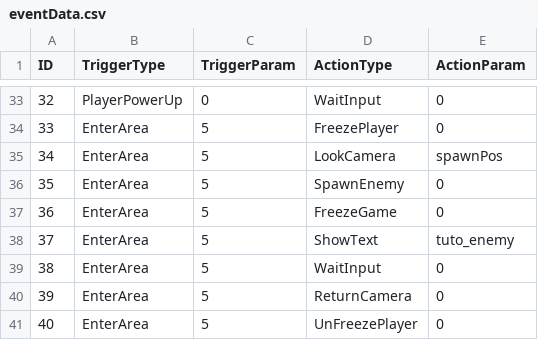
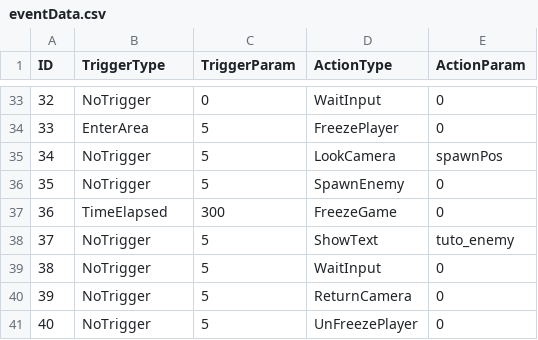
Before and after one commit to KaminagaAyumu/JumpHero, a CSV file: Projects/data/eventData.csv, drawn as a sheet; only a part is shown, gaps mark what is left out; the diff covers the shown part only.

```diff
--- a/Projects/data/eventData.csv
+++ b/Projects/data/eventData.csv
@@ -33,9 +33,9 @@ ID,TriggerType,TriggerParam,ActionType,ActionParam
-32,PlayerPowerUp,0,WaitInput,0
+32,NoTrigger,0,WaitInput,0
 33,EnterArea,5,FreezePlayer,0
-34,EnterArea,5,LookCamera,spawnPos
-35,EnterArea,5,SpawnEnemy,0
-36,EnterArea,5,FreezeGame,0
-37,EnterArea,5,ShowText,tuto_enemy
-38,EnterArea,5,WaitInput,0
-39,EnterArea,5,ReturnCamera,0
-40,EnterArea,5,UnFreezePlayer,0
+34,NoTrigger,5,LookCamera,spawnPos
+35,NoTrigger,5,SpawnEnemy,0
+36,TimeElapsed,300,FreezeGame,0
+37,NoTrigger,5,ShowText,tuto_enemy
+38,NoTrigger,5,WaitInput,0
+39,NoTrigger,5,ReturnCamera,0
+40,NoTrigger,5,UnFreezePlayer,0
```
Also changed, not shown: 15 edited cells elsewhere in this file.
